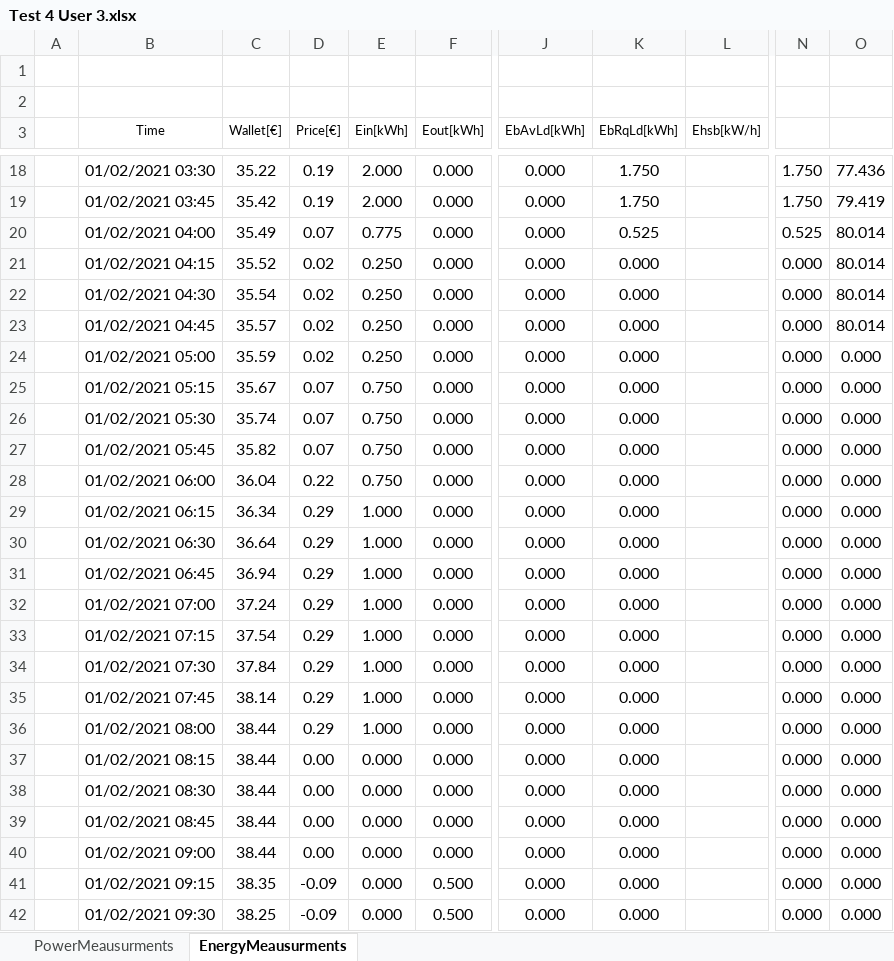
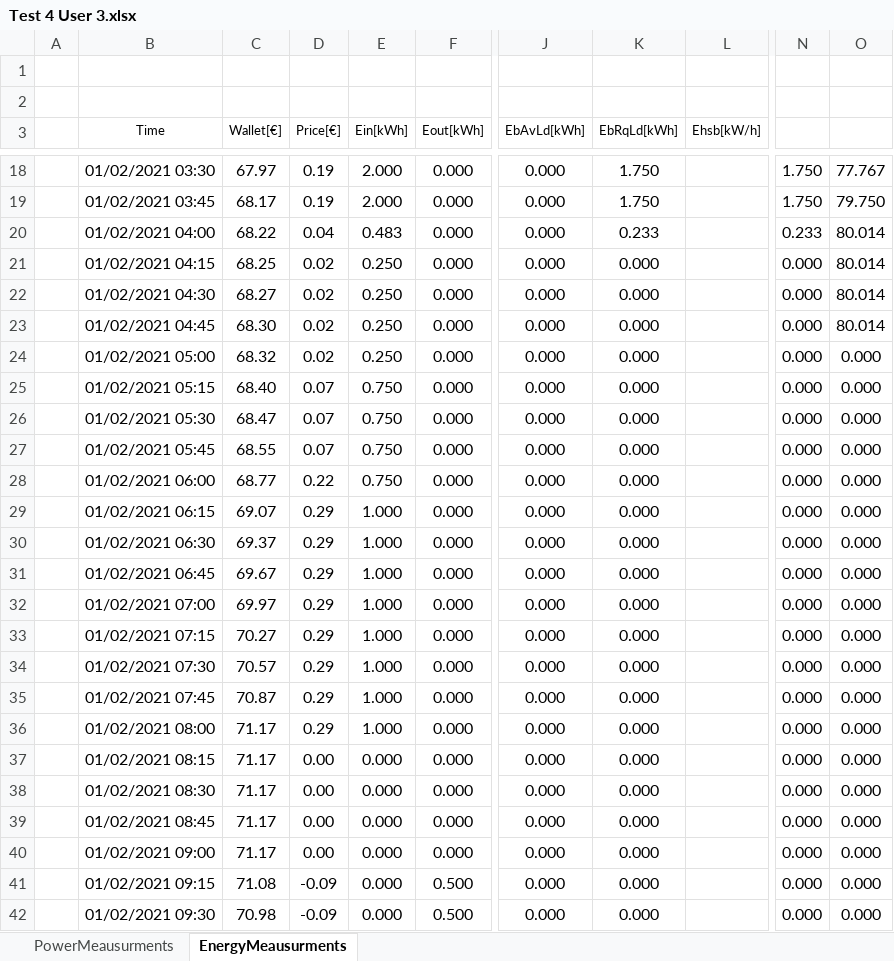
Before and after one commit to mindolink/EthStevec12, an Excel workbook: ExportData/Test 4 User 3.xlsx, sheet EnergyMeausurments, drawn as a sheet; only a part is shown, gaps mark what is left out; values as stored, in another font and other column widths than the file's, no borders; the diff covers the shown part only; the diff names each change by its address in the sheet, - before the commit and + after, or states it on an @@ line.

```diff
--- a/ExportData/Test 4 User 3.xlsx (sheet EnergyMeausurments)
+++ b/ExportData/Test 4 User 3.xlsx (sheet EnergyMeausurments)
-C18 (Wallet[€]): 35.22
+C18 (Wallet[€]): 67.97
-O18: 77.436
+O18: 77.767
-C19 (Wallet[€]): 35.42
+C19 (Wallet[€]): 68.17
-O19: 79.419
+O19: 79.750
-C20 (Wallet[€]): 35.49
+C20 (Wallet[€]): 68.22
-D20 (Price[€]): 0.07
+D20 (Price[€]): 0.04
-E20 (Ein[kWh]): 0.775
+E20 (Ein[kWh]): 0.483
-K20 (EbRqLd[kWh]): 0.525
+K20 (EbRqLd[kWh]): 0.233
-N20: 0.525
+N20: 0.233
-C21 (Wallet[€]): 35.52
+C21 (Wallet[€]): 68.25
-C22 (Wallet[€]): 35.54
+C22 (Wallet[€]): 68.27
-C23 (Wallet[€]): 35.57
+C23 (Wallet[€]): 68.30
-C24 (Wallet[€]): 35.59
+C24 (Wallet[€]): 68.32
-C25 (Wallet[€]): 35.67
+C25 (Wallet[€]): 68.40
-C26 (Wallet[€]): 35.74
+C26 (Wallet[€]): 68.47
-C27 (Wallet[€]): 35.82
+C27 (Wallet[€]): 68.55
-C28 (Wallet[€]): 36.04
+C28 (Wallet[€]): 68.77
-C29 (Wallet[€]): 36.34
+C29 (Wallet[€]): 69.07
-C30 (Wallet[€]): 36.64
+C30 (Wallet[€]): 69.37
-C31 (Wallet[€]): 36.94
+C31 (Wallet[€]): 69.67
-C32 (Wallet[€]): 37.24
+C32 (Wallet[€]): 69.97
-C33 (Wallet[€]): 37.54
+C33 (Wallet[€]): 70.27
-C34 (Wallet[€]): 37.84
+C34 (Wallet[€]): 70.57
-C35 (Wallet[€]): 38.14
+C35 (Wallet[€]): 70.87
-C36:C40 (Wallet[€]): 38.44
+C36:C40 (Wallet[€]): 71.17
-C41 (Wallet[€]): 38.35
+C41 (Wallet[€]): 71.08
-C42 (Wallet[€]): 38.25
+C42 (Wallet[€]): 70.98
```
Also changed, not shown: 340 edited cells elsewhere in this sheet, sheet PowerMeausurments, ExportData/Test 5 User 3.xlsx, 1 other file.
